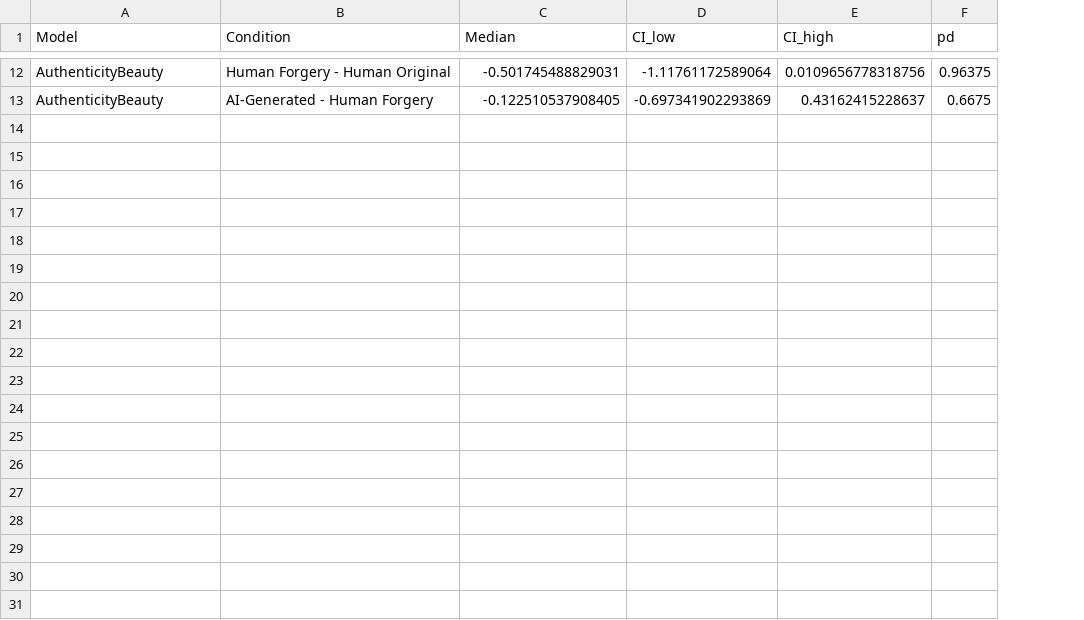
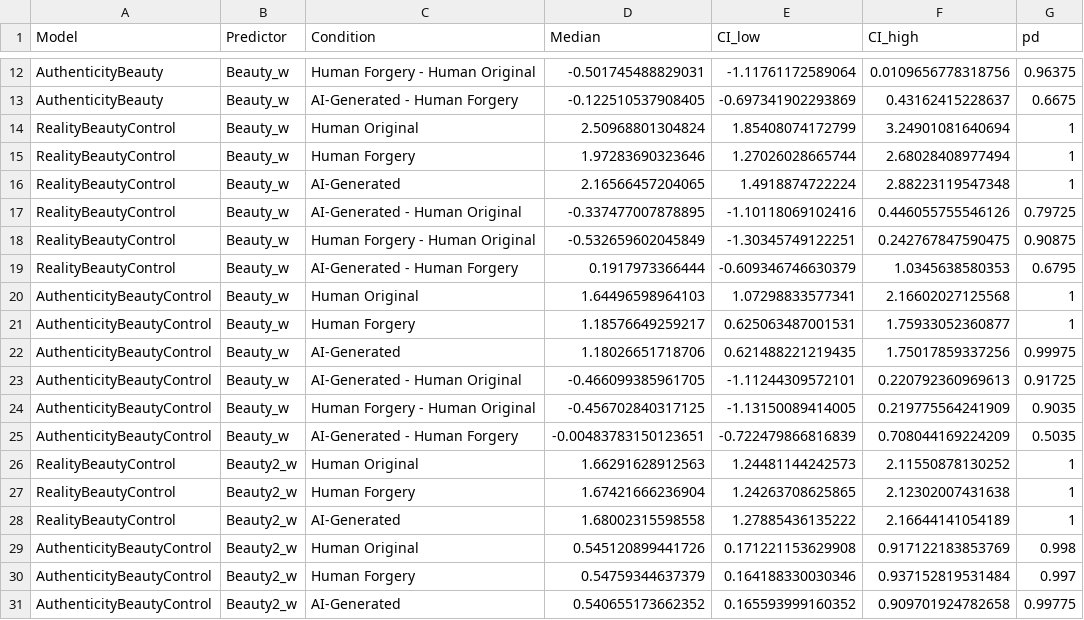
Before and after one commit to RealityBending/FakeArt, a CSV file: data/results_determinants_slopes.csv, drawn as a sheet; only a part is shown, gaps mark what is left out; the diff covers the shown part only; the diff names each change by its address in the sheet, - before the commit and + after, or states it on an @@ line.

```diff
--- a/data/results_determinants_slopes.csv
+++ b/data/results_determinants_slopes.csv
+column B (Predictor), rows 12-13: Beauty_w | Beauty_w
+row 14: RealityBeautyControl | Beauty_w | Human Original | 2.50968801304824 | 1.85408074172799 | 3.24901081640694 | 1
+row 15: RealityBeautyControl | Beauty_w | Human Forgery | 1.97283690323646 | 1.27026028665744 | 2.68028408977494 | 1
+row 16: RealityBeautyControl | Beauty_w | AI-Generated | 2.16566457204065 | 1.4918874722224 | 2.88223119547348 | 1
+row 17: RealityBeautyControl | Beauty_w | AI-Generated - Human Original | -0.337477007878895 | -1.10118069102416 | 0.446055755546126 | 0.79725
+row 18: RealityBeautyControl | Beauty_w | Human Forgery - Human Original | -0.532659602045849 | -1.30345749122251 | 0.242767847590475 | 0.90875
+row 19: RealityBeautyControl | Beauty_w | AI-Generated - Human Forgery | 0.1917973366444 | -0.609346746630379 | 1.0345638580353 | 0.6795
+row 20: AuthenticityBeautyControl | Beauty_w | Human Original | 1.64496598964103 | 1.07298833577341 | 2.16602027125568 | 1
+row 21: AuthenticityBeautyControl | Beauty_w | Human Forgery | 1.18576649259217 | 0.625063487001531 | 1.75933052360877 | 1
+row 22: AuthenticityBeautyControl | Beauty_w | AI-Generated | 1.18026651718706 | 0.621488221219435 | 1.75017859337256 | 0.99975
+row 23: AuthenticityBeautyControl | Beauty_w | AI-Generated - Human Original | -0.466099385961705 | -1.11244309572101 | 0.220792360969613 | 0.91725
+row 24: AuthenticityBeautyControl | Beauty_w | Human Forgery - Human Original | -0.456702840317125 | -1.13150089414005 | 0.219775564241909 | 0.9035
+row 25: AuthenticityBeautyControl | Beauty_w | AI-Generated - Human Forgery | -0.00483783150123651 | -0.722479866816839 | 0.708044169224209 | 0.5035
+row 26: RealityBeautyControl | Beauty2_w | Human Original | 1.66291628912563 | 1.24481144242573 | 2.11550878130252 | 1
+row 27: RealityBeautyControl | Beauty2_w | Human Forgery | 1.67421666236904 | 1.24263708625865 | 2.12302007431638 | 1
+row 28: RealityBeautyControl | Beauty2_w | AI-Generated | 1.68002315598558 | 1.27885436135222 | 2.16644141054189 | 1
+row 29: AuthenticityBeautyControl | Beauty2_w | Human Original | 0.545120899441726 | 0.171221153629908 | 0.917122183853769 | 0.998
+row 30: AuthenticityBeautyControl | Beauty2_w | Human Forgery | 0.54759344637379 | 0.164188330030346 | 0.937152819531484 | 0.997
+row 31: AuthenticityBeautyControl | Beauty2_w | AI-Generated | 0.540655173662352 | 0.165593999160352 | 0.909701924782658 | 0.99775
```
Also changed, not shown: 3 added rows, 3 removed rows and 9 edited cells elsewhere in this file, data/results_determinants_mediation.csv, 49 other files.
